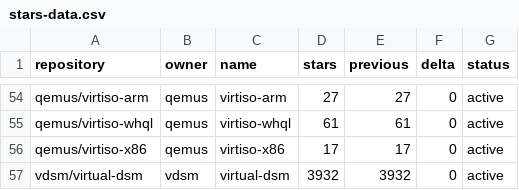
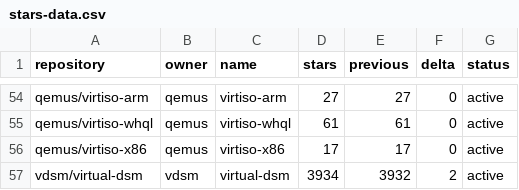
Before and after one commit to star-stats/stars, a CSV file: stars-data.csv, drawn as a sheet; only a part is shown, gaps mark what is left out; the diff covers the shown part only.

```diff
--- a/stars-data.csv
+++ b/stars-data.csv
@@ -56,2 +56,2 @@ qemus/virtiso-whql,qemus,virtiso-whql,61,61,0,active
 qemus/virtiso-x86,qemus,virtiso-x86,17,17,0,active
-vdsm/virtual-dsm,vdsm,virtual-dsm,3932,3932,0,active
+vdsm/virtual-dsm,vdsm,virtual-dsm,3934,3932,2,active
```
Also changed, not shown: 19 edited cells elsewhere in this file, 44 other files.
